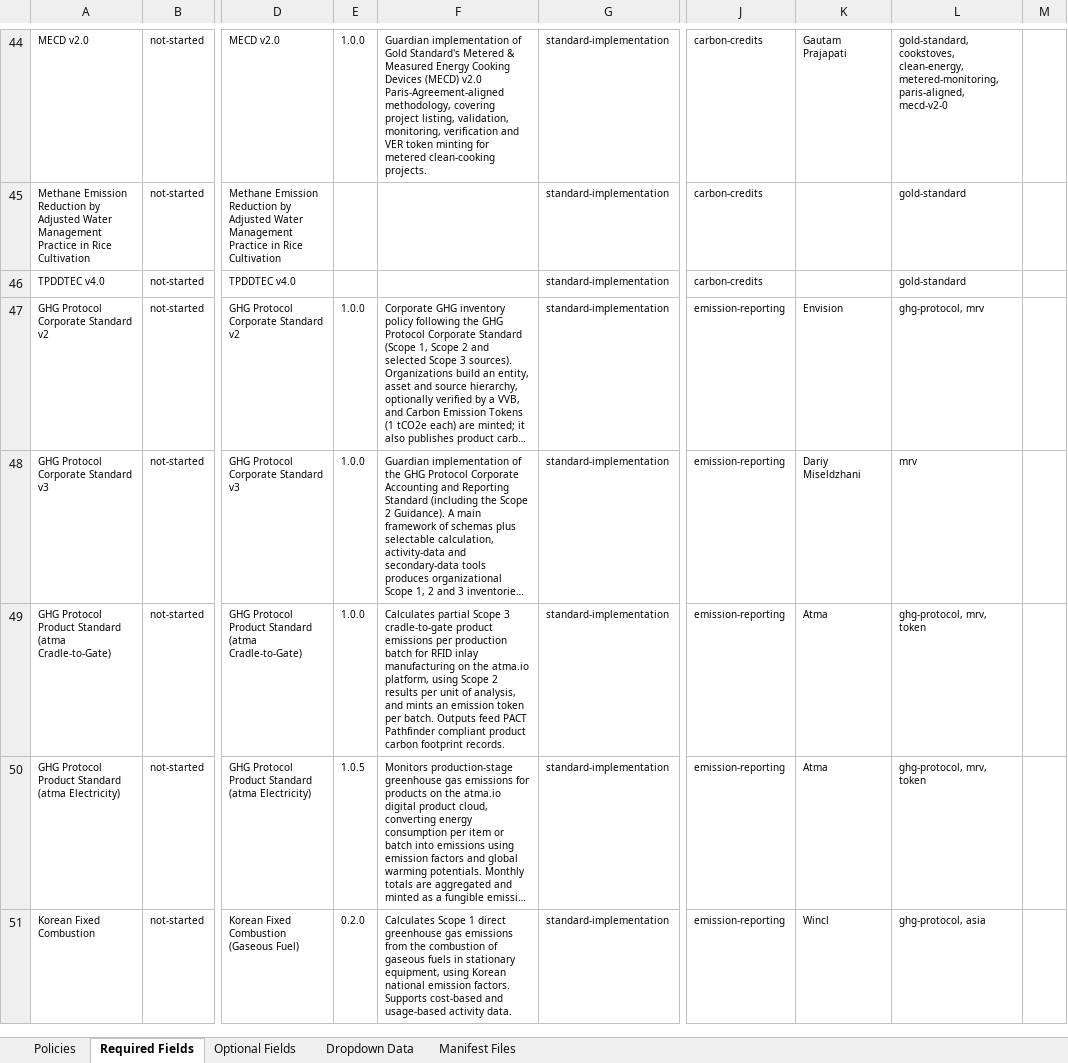
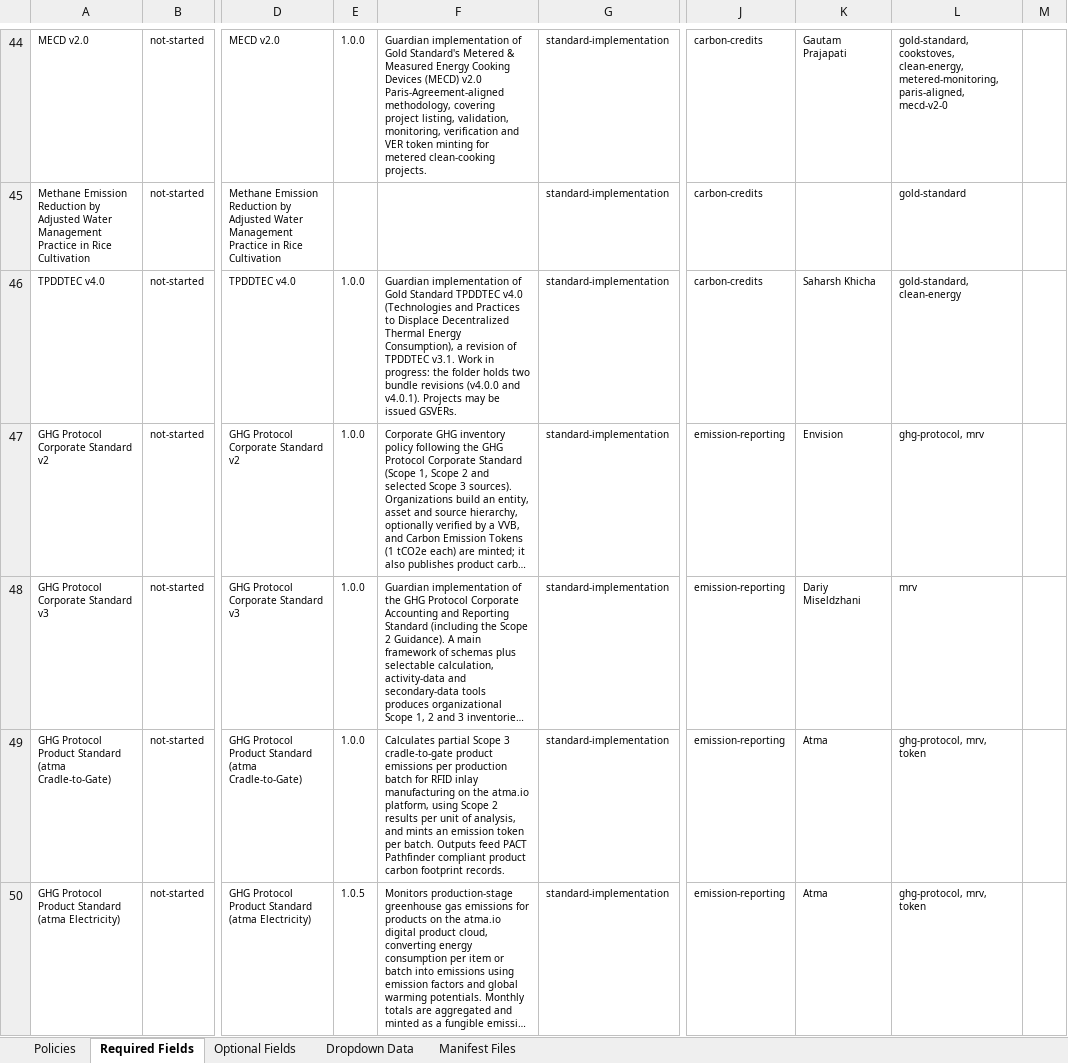
Before and after one commit to swidnikk/guardian, an Excel workbook: Methodology Library/Policy Manifest Backfill.xlsx, sheet Required Fields, drawn as a sheet; only a part is shown, gaps mark what is left out; the shorter side is filled out with more unchanged rows; long unchanged cells end in …; values as stored, in another font and other column widths than the file's, no borders; charts and pictures and table styles not drawn; the diff names each change by its address in the sheet, - before the commit and + after, or states it on an @@ line.

```diff
--- a/Methodology Library/Policy Manifest Backfill.xlsx (sheet Required Fields)
+++ b/Methodology Library/Policy Manifest Backfill.xlsx (sheet Required Fields)
-E46: (empty)
+E46: 1.0.0
-F46: (empty)
+F46: Guardian implementation of Gold Standard TPDDTEC v4.0 (Technologies and Practices to Displace Decentralized Thermal Energy Consumption), a revision of TPDDTEC v3.1. Work in progress: the folder holds two bundle revisions (v4.0.0 and v4.0.1). Projects may be issued GSVERs.
-K46: (empty)
+K46: Saharsh Khicha
-L46: gold-standard
+L46: gold-standard, clean-energy
```
Also changed, not shown: sheet Optional Fields, sheet Policies, 1 other file.
